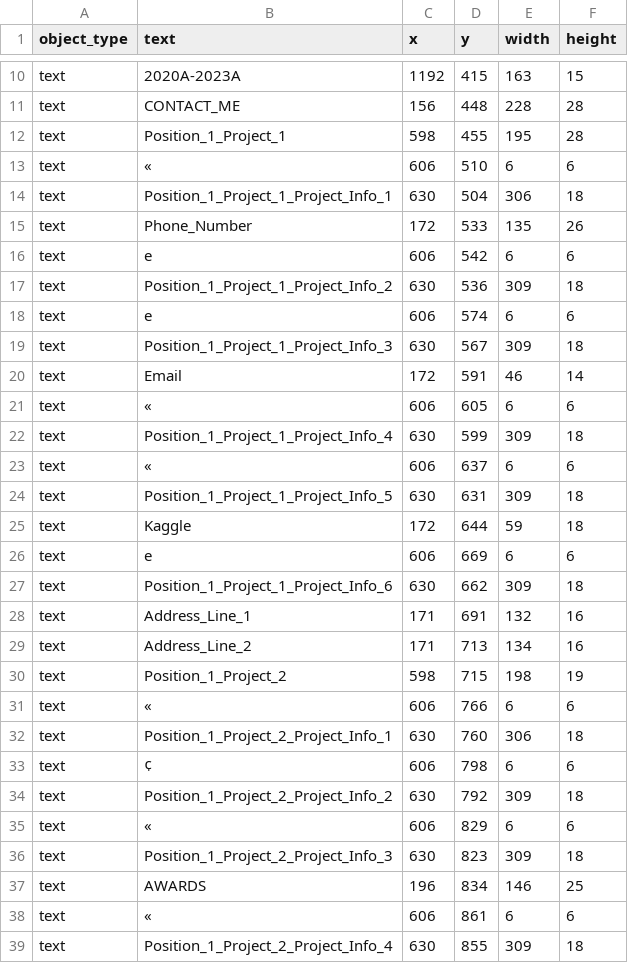
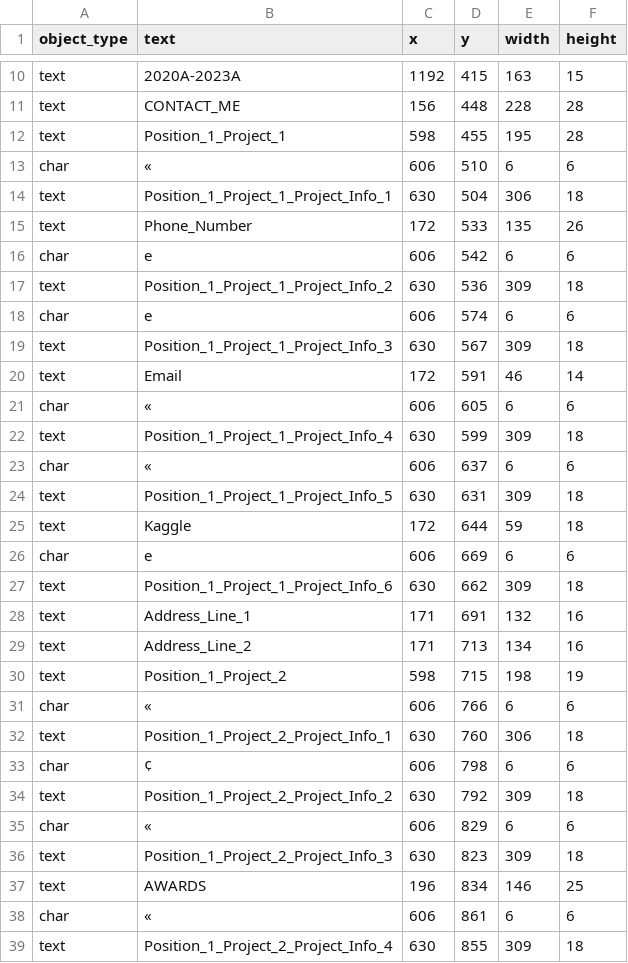
Before and after one commit to buddingengineers12345/ocr_resume, a CSV file: objects.csv, drawn as a sheet; only a part is shown, gaps mark what is left out; the diff covers the shown part only.

```diff
--- a/objects.csv
+++ b/objects.csv
@@ -12,16 +12,16 @@ text,CONTACT_ME,156,448,228,28
 text,Position_1_Project_1,598,455,195,28
-text,«,606,510,6,6
+char,«,606,510,6,6
 text,Position_1_Project_1_Project_Info_1,630,504,306,18
 text,Phone_Number,172,533,135,26
-text,e,606,542,6,6
+char,e,606,542,6,6
 text,Position_1_Project_1_Project_Info_2,630,536,309,18
-text,e,606,574,6,6
+char,e,606,574,6,6
 text,Position_1_Project_1_Project_Info_3,630,567,309,18
 text,Email,172,591,46,14
-text,«,606,605,6,6
+char,«,606,605,6,6
 text,Position_1_Project_1_Project_Info_4,630,599,309,18
-text,«,606,637,6,6
+char,«,606,637,6,6
 text,Position_1_Project_1_Project_Info_5,630,631,309,18
 text,Kaggle,172,644,59,18
-text,e,606,669,6,6
+char,e,606,669,6,6
 text,Position_1_Project_1_Project_Info_6,630,662,309,18
@@ -30,10 +30,10 @@ text,Address_Line_2,171,713,134,16
 text,Position_1_Project_2,598,715,198,19
-text,«,606,766,6,6
+char,«,606,766,6,6
 text,Position_1_Project_2_Project_Info_1,630,760,306,18
-text,¢,606,798,6,6
+char,¢,606,798,6,6
 text,Position_1_Project_2_Project_Info_2,630,792,309,18
-text,«,606,829,6,6
+char,«,606,829,6,6
 text,Position_1_Project_2_Project_Info_3,630,823,309,18
 text,AWARDS,196,834,146,25
-text,«,606,861,6,6
+char,«,606,861,6,6
 text,Position_1_Project_2_Project_Info_4,630,855,309,18
```
Also changed, not shown: 2 added rows, 5 removed rows and 34 edited cells elsewhere in this file, 5 other files.
